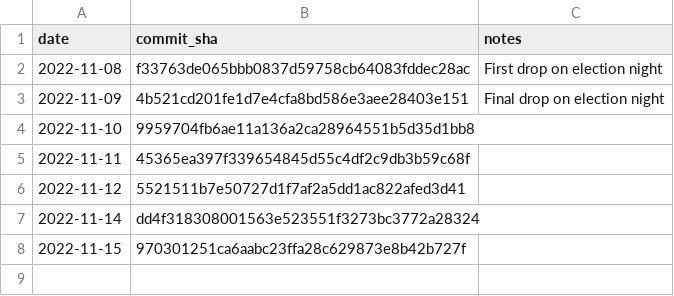
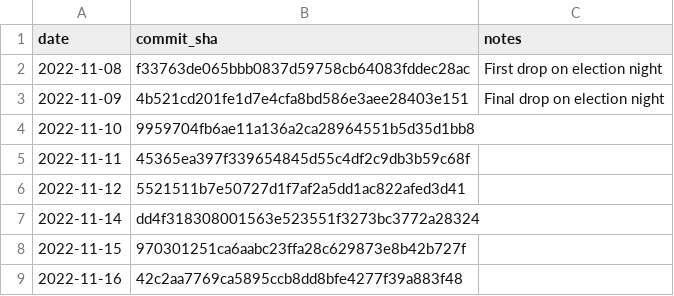
Before and after one commit to rdmurphy/scrape-la-county-election-results-2022, a CSV file: counter_snapshots.csv, drawn as a sheet; the diff names each change by its address in the sheet, - before the commit and + after, or states it on an @@ line.

```diff
--- a/counter_snapshots.csv
+++ b/counter_snapshots.csv
+row 9: 2022-11-16 | 42c2aa7769ca5895ccb8dd8bfe4277f39a883f48
```
Also changed, not shown: results_snapshots.csv, 3 other files.
